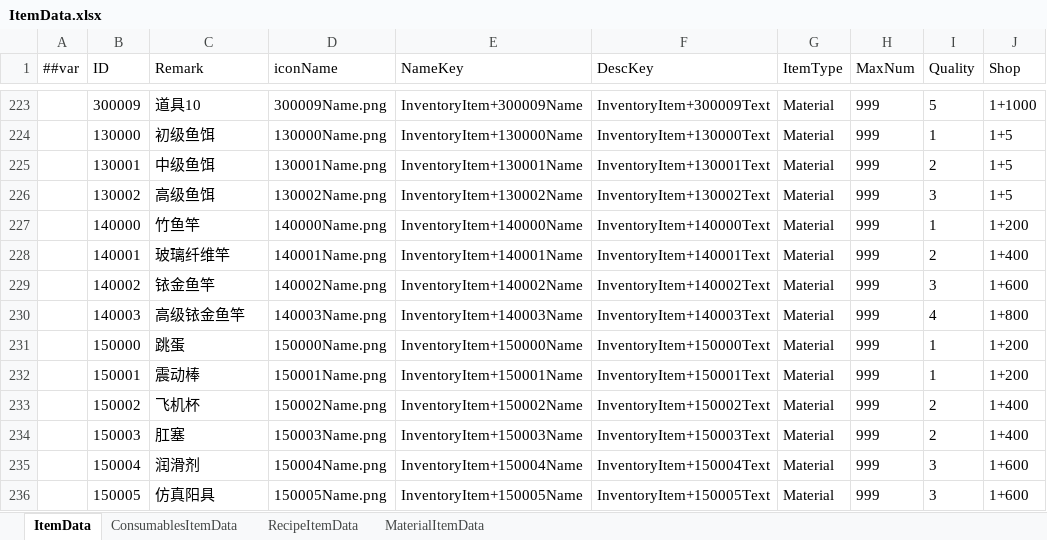
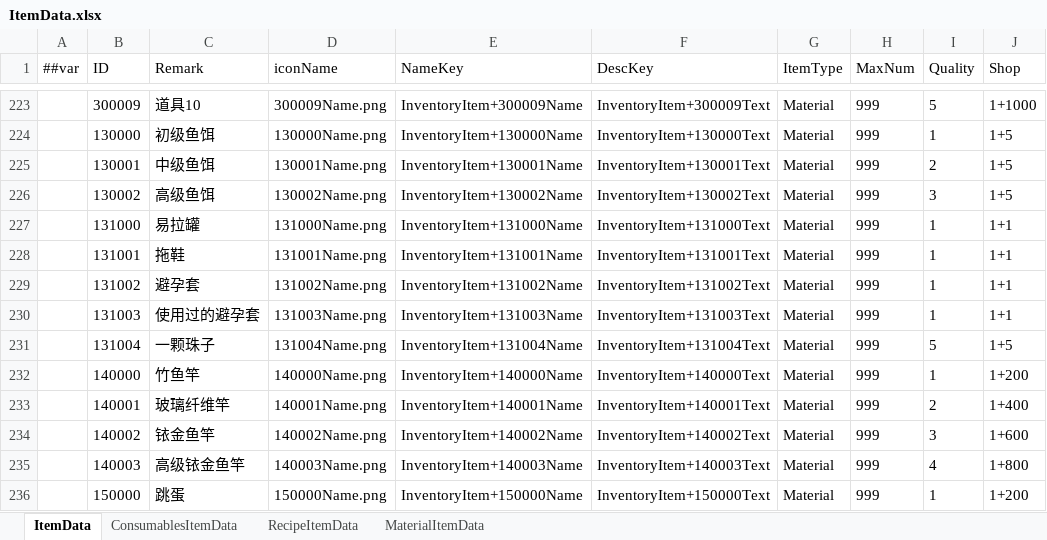
Before and after one commit to XiaoYuName/HD-2D, an Excel workbook: ExcelTool/LubanTools/DataTables/Datas/ItemData.xlsx, sheet ItemData, drawn as a sheet; only a part is shown, gaps mark what is left out; the shorter side is filled out with more unchanged rows; values as stored, in another font and other column widths than the file's, no borders; the diff names each change by its address in the sheet, - before the commit and + after, or states it on an @@ line.

```diff
--- a/ExcelTool/LubanTools/DataTables/Datas/ItemData.xlsx (sheet ItemData)
+++ b/ExcelTool/LubanTools/DataTables/Datas/ItemData.xlsx (sheet ItemData)
+row 227:  | 131000 | 易拉罐 | 131000Name.png | InventoryItem+131000Name | InventoryItem+131000Text | Material | 999 | 1 | 1+1
+row 228:  | 131001 | 拖鞋 | 131001Name.png | InventoryItem+131001Name | InventoryItem+131001Text | Material | 999 | 1 | 1+1
+row 229:  | 131002 | 避孕套 | 131002Name.png | InventoryItem+131002Name | InventoryItem+131002Text | Material | 999 | 1 | 1+1
+row 230:  | 131003 | 使用过的避孕套 | 131003Name.png | InventoryItem+131003Name | InventoryItem+131003Text | Material | 999 | 1 | 1+1
+row 231:  | 131004 | 一颗珠子 | 131004Name.png | InventoryItem+131004Name | InventoryItem+131004Text | Material | 999 | 5 | 1+5
```
Also changed, not shown: 4 other files.
